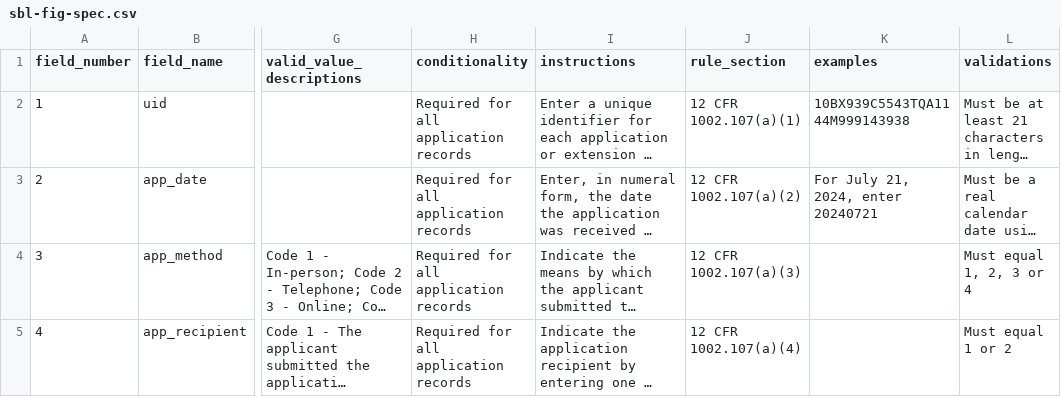
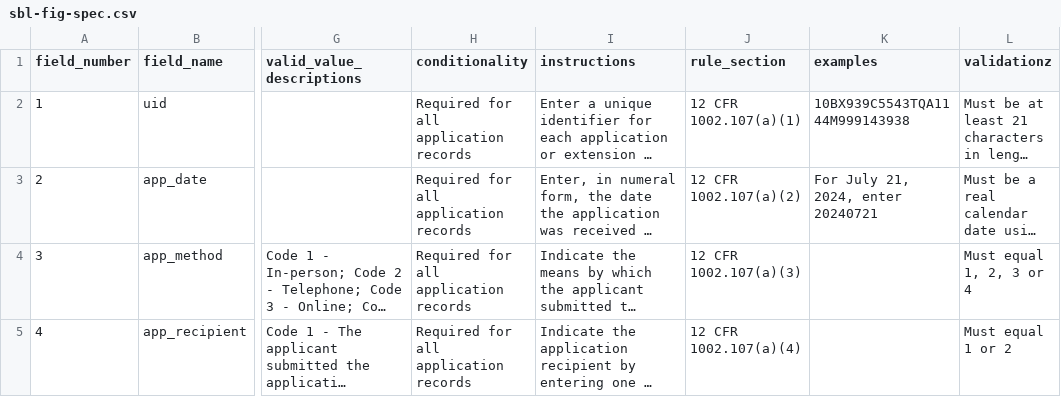
Before and after one commit to cfpb/sbl-content, a CSV file: sbl-fig-spec.csv, drawn as a sheet; only a part is shown, gaps mark what is left out; long unchanged cells end in …; the diff names each change by its address in the sheet, - before the commit and + after, or states it on an @@ line.

Commit message:
Update sbl-fig-spec.csv with changes from 4e27424ea38178e351266593b269722b0d10b187

```diff
--- a/sbl-fig-spec.csv
+++ b/sbl-fig-spec.csv
-L1: validations
+L1: validationz
```
